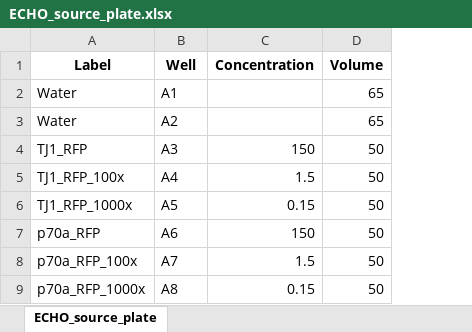
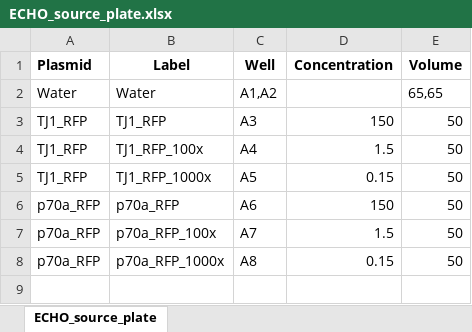
Before and after one commit to carothersresearch/WHISPR, an Excel workbook: source_plates/ECHO_source_plate.xlsx, sheet ECHO_source_plate, drawn as a sheet; values as stored, in another font and other column widths than the file's, no borders; removed rows and columns are numbered as before the commit, all else as after; the diff names each change by its address in the sheet, - before the commit and + after, or states it on an @@ line.

Commit message:
Add files via upload

```diff
--- a/source_plates/ECHO_source_plate.xlsx (sheet ECHO_source_plate)
+++ b/source_plates/ECHO_source_plate.xlsx (sheet ECHO_source_plate)
+column A (Plasmid), rows 3-8: TJ1_RFP | TJ1_RFP | TJ1_RFP | p70a_RFP | p70a_RFP | p70a_RFP
-row 2: Water | A1 |  | 65
-row 3: Water | A2 |  | 65
+row 2: Water | Water | A1,A2 |  | 65,65
```
